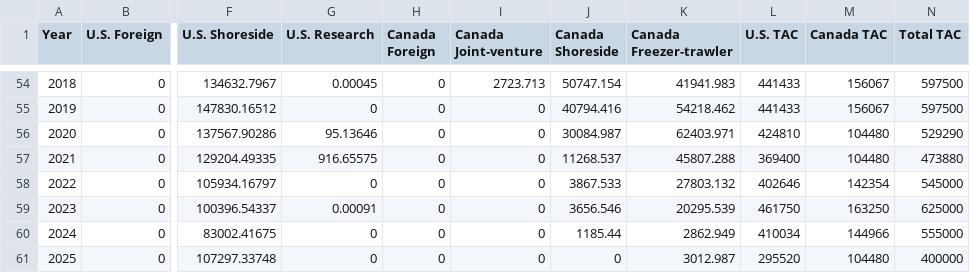
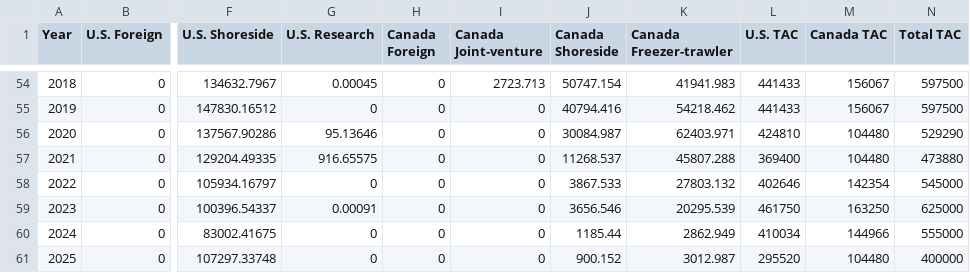
Before and after one commit to pacific-hake/hake-assessment, a CSV file: data-tables/landings-tac-history.csv, drawn as a sheet; only a part is shown, gaps mark what is left out; the diff names each change by its address in the sheet, - before the commit and + after, or states it on an @@ line.

Commit message:
Update landings tac history add Canadian shoreside

```diff
--- a/data-tables/landings-tac-history.csv
+++ b/data-tables/landings-tac-history.csv
-J61 (Canada Shoreside): 0
+J61 (Canada Shoreside): 900.152
```
